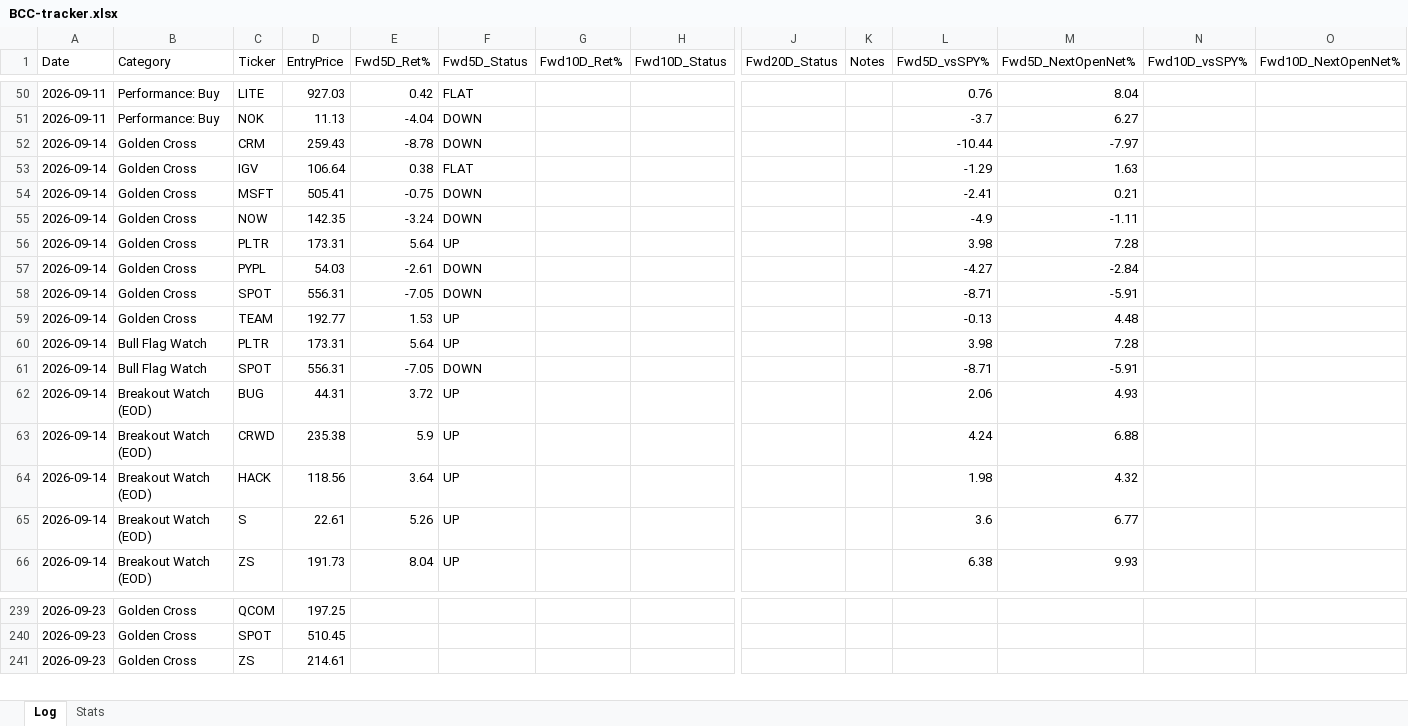
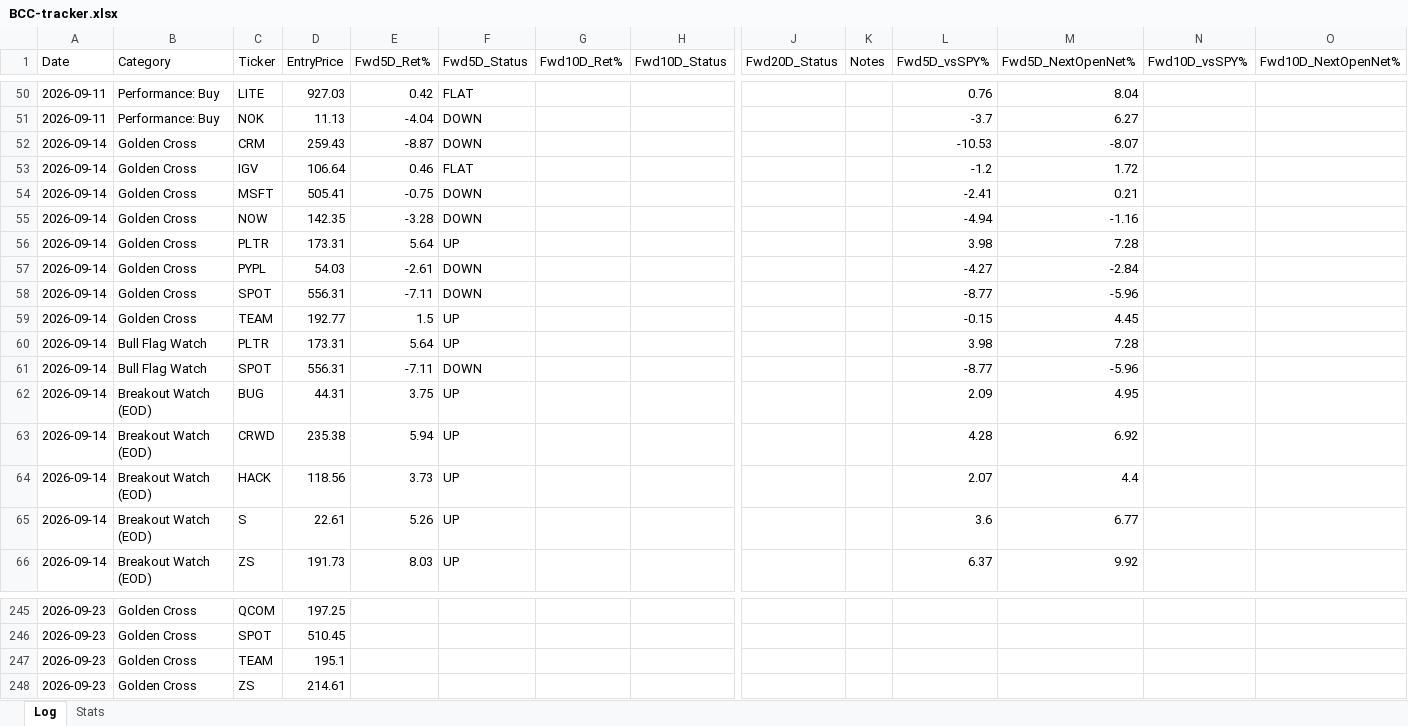
Before and after one commit to Moopheus1/Quant-Records, an Excel workbook: bcc/data/BCC-tracker.xlsx, sheet Log, drawn as a sheet; only a part is shown, gaps mark what is left out; values as stored, in another font and other column widths than the file's, no borders; rows hold the shown columns only; the diff covers the shown part only; the diff names each change by its address in the sheet, - before the commit and + after, or states it on an @@ line.

```diff
--- a/bcc/data/BCC-tracker.xlsx (sheet Log)
+++ b/bcc/data/BCC-tracker.xlsx (sheet Log)
-E52 (Fwd5D_Ret%): -8.78
+E52 (Fwd5D_Ret%): -8.87
-L52 (Fwd5D_vsSPY%): -10.44
+L52 (Fwd5D_vsSPY%): -10.53
-M52 (Fwd5D_NextOpenNet%): -7.97
+M52 (Fwd5D_NextOpenNet%): -8.07
-E53 (Fwd5D_Ret%): 0.38
+E53 (Fwd5D_Ret%): 0.46
-L53 (Fwd5D_vsSPY%): -1.29
+L53 (Fwd5D_vsSPY%): -1.2
-M53 (Fwd5D_NextOpenNet%): 1.63
+M53 (Fwd5D_NextOpenNet%): 1.72
-E55 (Fwd5D_Ret%): -3.24
+E55 (Fwd5D_Ret%): -3.28
-L55 (Fwd5D_vsSPY%): -4.9
+L55 (Fwd5D_vsSPY%): -4.94
-M55 (Fwd5D_NextOpenNet%): -1.11
+M55 (Fwd5D_NextOpenNet%): -1.16
-E58 (Fwd5D_Ret%): -7.05
+E58 (Fwd5D_Ret%): -7.11
-L58 (Fwd5D_vsSPY%): -8.71
+L58 (Fwd5D_vsSPY%): -8.77
-M58 (Fwd5D_NextOpenNet%): -5.91
+M58 (Fwd5D_NextOpenNet%): -5.96
-E59 (Fwd5D_Ret%): 1.53
+E59 (Fwd5D_Ret%): 1.5
-L59 (Fwd5D_vsSPY%): -0.13
+L59 (Fwd5D_vsSPY%): -0.15
-M59 (Fwd5D_NextOpenNet%): 4.48
+M59 (Fwd5D_NextOpenNet%): 4.45
-E61 (Fwd5D_Ret%): -7.05
+E61 (Fwd5D_Ret%): -7.11
-L61 (Fwd5D_vsSPY%): -8.71
+L61 (Fwd5D_vsSPY%): -8.77
-M61 (Fwd5D_NextOpenNet%): -5.91
+M61 (Fwd5D_NextOpenNet%): -5.96
-E62 (Fwd5D_Ret%): 3.72
+E62 (Fwd5D_Ret%): 3.75
-L62 (Fwd5D_vsSPY%): 2.06
+L62 (Fwd5D_vsSPY%): 2.09
-M62 (Fwd5D_NextOpenNet%): 4.93
+M62 (Fwd5D_NextOpenNet%): 4.95
-E63 (Fwd5D_Ret%): 5.9
+E63 (Fwd5D_Ret%): 5.94
-L63 (Fwd5D_vsSPY%): 4.24
+L63 (Fwd5D_vsSPY%): 4.28
-M63 (Fwd5D_NextOpenNet%): 6.88
+M63 (Fwd5D_NextOpenNet%): 6.92
-E64 (Fwd5D_Ret%): 3.64
+E64 (Fwd5D_Ret%): 3.73
-L64 (Fwd5D_vsSPY%): 1.98
+L64 (Fwd5D_vsSPY%): 2.07
-M64 (Fwd5D_NextOpenNet%): 4.32
+M64 (Fwd5D_NextOpenNet%): 4.4
-E66 (Fwd5D_Ret%): 8.04
+E66 (Fwd5D_Ret%): 8.03
-L66 (Fwd5D_vsSPY%): 6.38
+L66 (Fwd5D_vsSPY%): 6.37
-M66 (Fwd5D_NextOpenNet%): 9.93
+M66 (Fwd5D_NextOpenNet%): 9.92
+row 247: 2026-09-23 | Golden Cross | TEAM | 195.1
```
Also changed, not shown: 7 added rows, 2 removed rows and 202 edited cells elsewhere in this sheet, sheet Stats, 2 other files.
